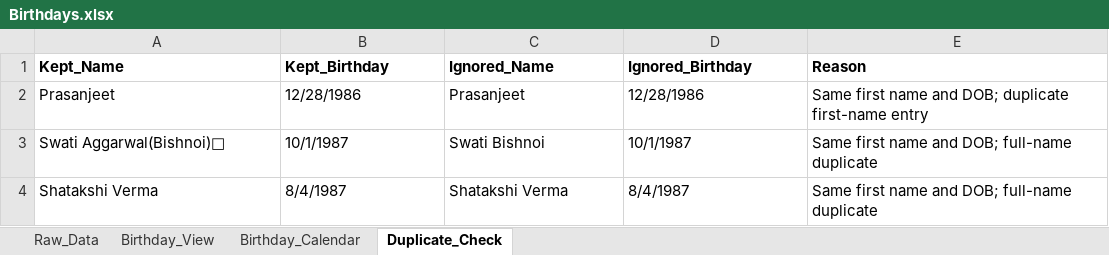
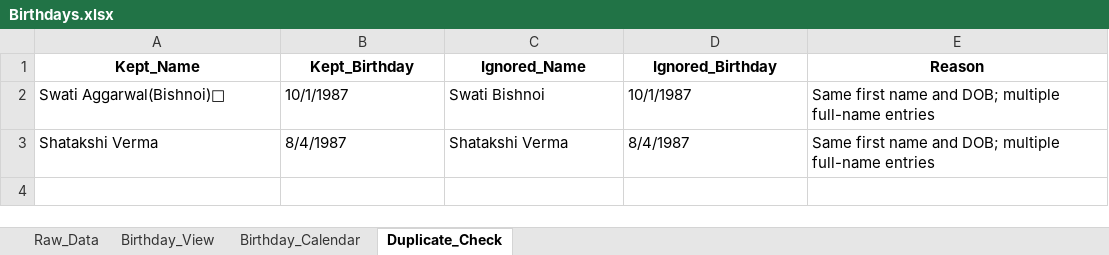
Before and after one commit to Swati-usha/google-sheet-sync, an Excel workbook: Birthdays.xlsx, sheet Duplicate_Check, drawn as a sheet; values as stored, in another font and other column widths than the file's, no borders; removed rows and columns are numbered as before the commit, all else as after; the diff names each change by its address in the sheet, - before the commit and + after, or states it on an @@ line.

Commit message:
Add duplicate resolution and birthday views

```diff
--- a/Birthdays.xlsx (sheet Duplicate_Check)
+++ b/Birthdays.xlsx (sheet Duplicate_Check)
-A1:E1 alignment: left
+A1:E1 alignment: center
-row 2: Prasanjeet | 12/28/1986 | Prasanjeet | 12/28/1986 | Same first name and DOB; duplicate first-name entry
-E2:E3 (Reason): …and DOB; full-name duplicate
+E2:E3 (Reason): …and DOB; multiple full-name entries
```
Also changed, not shown: sheet Birthday_View, sheet Birthday_Calendar, 1 other file.
